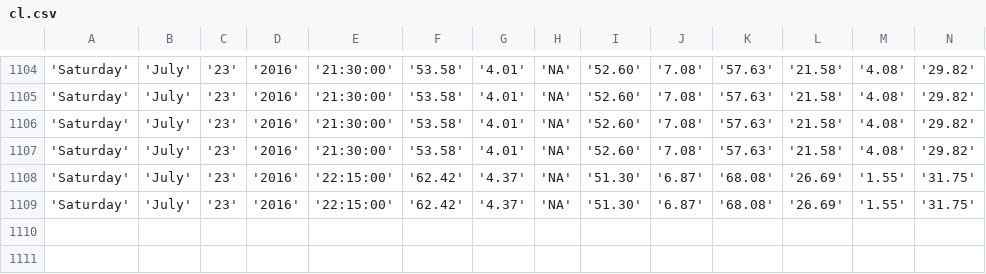
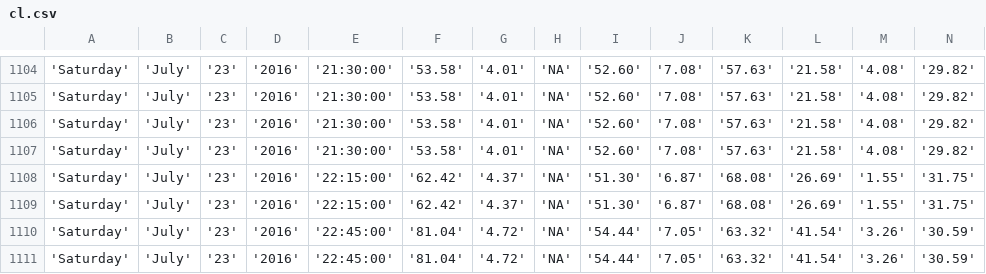
Before and after one commit to bibekpoddar/sdpcbdata, a CSV file: cl.csv, drawn as a sheet; only a part is shown, gaps mark what is left out; rows hold the shown columns only; the diff names each change by its address in the sheet, - before the commit and + after, or states it on an @@ line.

```diff
--- a/cl.csv
+++ b/cl.csv
+row 1110: 'Saturday' | 'July' | '23' | '2016' | '22:45:00' | '81.04' | '4.72' | 'NA' | '54.44' | '7.05' | '63.32' | '41.54' | '3.26' | '30.59'
+row 1111: 'Saturday' | 'July' | '23' | '2016' | '22:45:00' | '81.04' | '4.72' | 'NA' | '54.44' | '7.05' | '63.32' | '41.54' | '3.26' | '30.59'
```
Also changed, not shown: av.csv, igi.csv, 3 other files.
